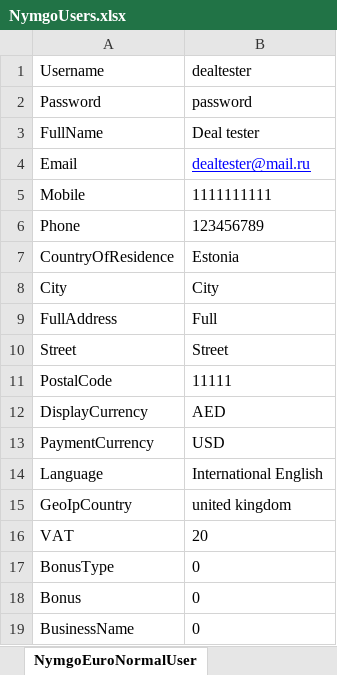
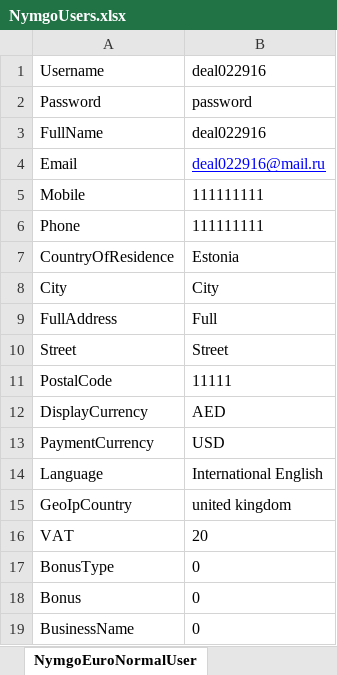
Before and after one commit to Sannichi/workTemp, an Excel workbook: NymgoUsers.xlsx, sheet NymgoEuroNormalUser, drawn as a sheet; values as stored, in another font and other column widths than the file's, no borders; the diff names each change by its address in the sheet, - before the commit and + after, or states it on an @@ line.

Commit message:
Deals fixes

```diff
--- a/NymgoUsers.xlsx (sheet NymgoEuroNormalUser)
+++ b/NymgoUsers.xlsx (sheet NymgoEuroNormalUser)
-B1: dealtester
+B1: deal022916
-B3: Deal tester
+B3: deal022916
-B4: dealtester@mail.ru
+B4: deal022916@mail.ru
-B5: 1111111111
+B5: 111111111
-B6: 123456789
+B6: 111111111
```
Also changed, not shown: sheet TestAccountsInfo, sheet NymgoInterNormalUser, sheet InterNormalWhitelist, sheet EuroNormalWhitelist, Transactions.xlsx, 15 other files.
